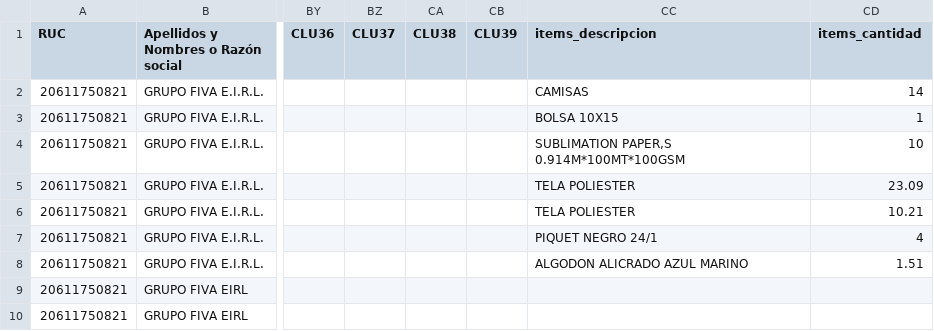
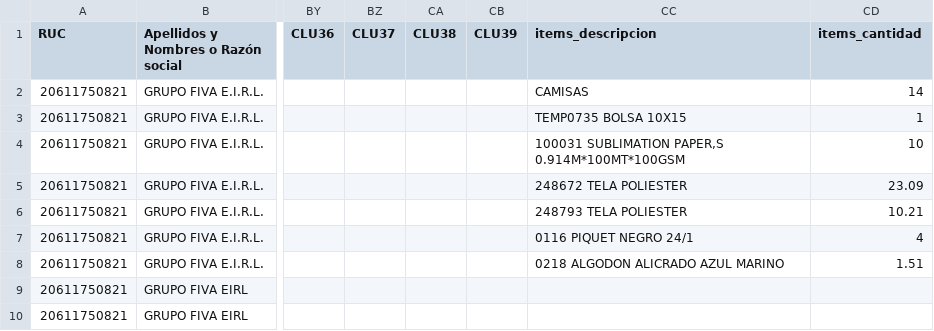
Before and after one commit to Aquivan/Claude, a CSV file: sire/20611750821/historico/202610/reporte_parseado.csv, drawn as a sheet; only a part is shown, gaps mark what is left out; the diff names each change by its address in the sheet, - before the commit and + after, or states it on an @@ line.

```diff
--- a/sire/20611750821/historico/202610/reporte_parseado.csv
+++ b/sire/20611750821/historico/202610/reporte_parseado.csv
-CC3 (items_descripcion): BOLSA 10X15
+CC3 (items_descripcion): TEMP0735 BOLSA 10X15
-CC4 (items_descripcion): SUBLIMATION PAPER,S 0.914M*100MT*100GSM
+CC4 (items_descripcion): 100031 SUBLIMATION PAPER,S 0.914M*100MT*100GSM
-CC5 (items_descripcion): TELA POLIESTER
+CC5 (items_descripcion): 248672 TELA POLIESTER
-CC6 (items_descripcion): TELA POLIESTER
+CC6 (items_descripcion): 248793 TELA POLIESTER
-CC7 (items_descripcion): PIQUET NEGRO 24/1
+CC7 (items_descripcion): 0116 PIQUET NEGRO 24/1
-CC8 (items_descripcion): ALGODON ALICRADO AZUL MARINO
+CC8 (items_descripcion): 0218 ALGODON ALICRADO AZUL MARINO
```
Also changed, not shown: sire/20611750821/reporte_parseado.csv, 4 other files.
